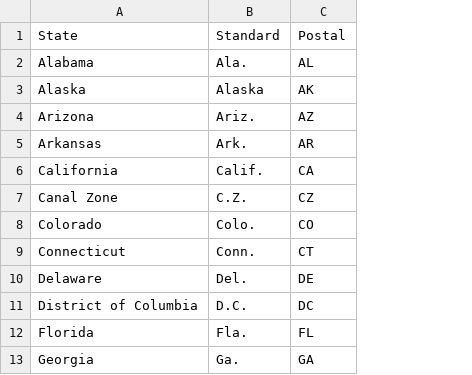
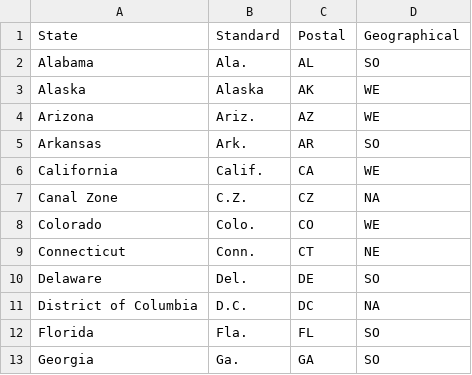
Before and after one commit to minnaheim/contribution_vote_data, a CSV file: data/original/state_abbreviations.csv, drawn as a sheet; only a part is shown; the diff names each change by its address in the sheet, - before the commit and + after, or states it on an @@ line.

```diff
--- a/data/original/state_abbreviations.csv
+++ b/data/original/state_abbreviations.csv
+column D, rows 1-13: Geographical | SO | WE | WE | SO | WE | NA | WE | NE | SO | NA | SO | SO
```
Also changed, not shown: data/analysis/df_fe.csv, data/analysis/df_subsample.csv, 15 other files.
